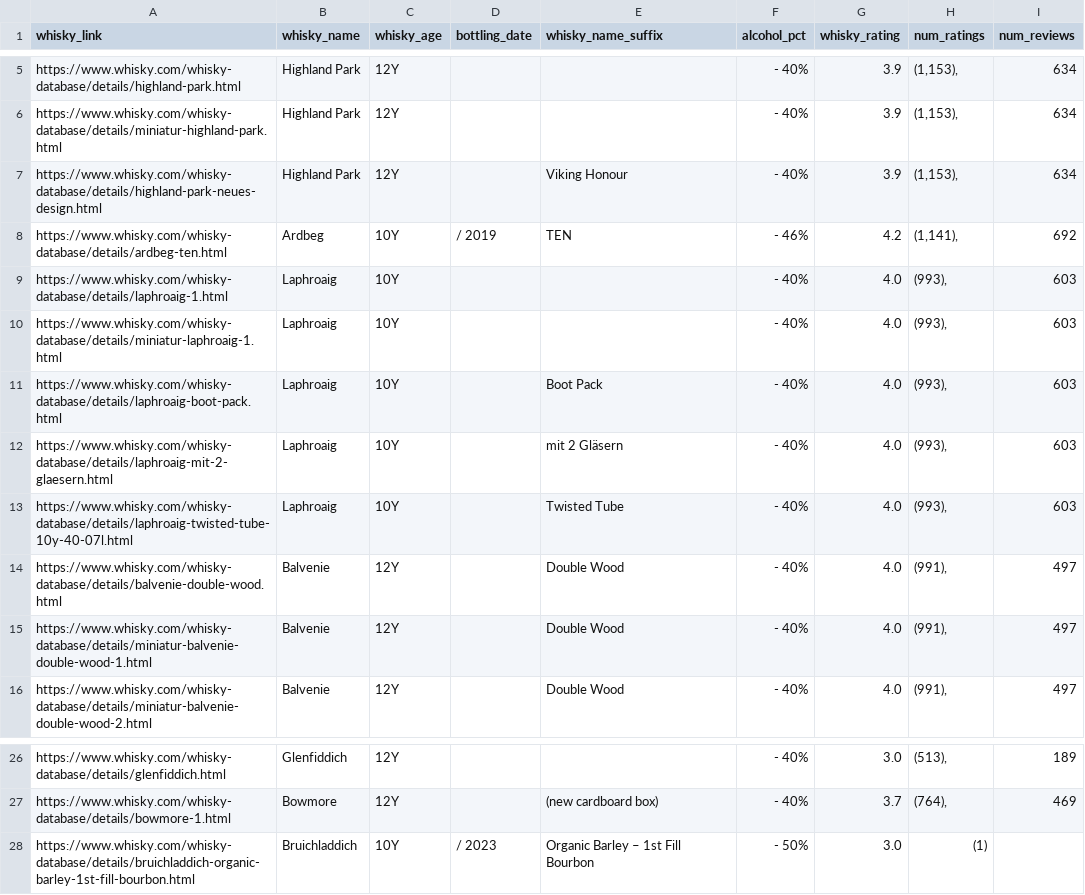
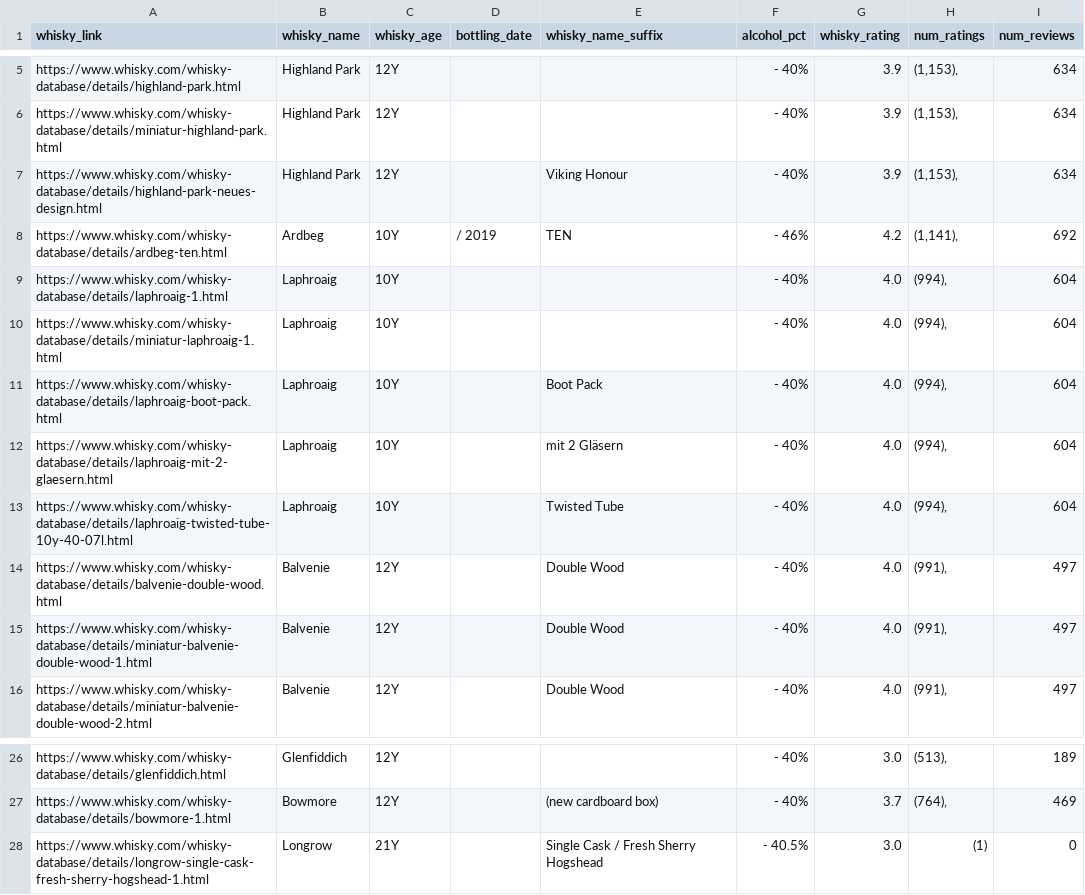
Before and after one commit to FriedmanJonathan/whisky_recommender, a CSV file: data/raw/2024_05/whisky_main_page_with_ratings.csv, drawn as a sheet; only a part is shown, gaps mark what is left out.

```diff
--- a/data/raw/2024_05/whisky_main_page_with_ratings.csv
+++ b/data/raw/2024_05/whisky_main_page_with_ratings.csv
@@ -8,7 +8,7 @@ https://www.whisky.com/whisky-database/details/highland-park-neues-design.html,H
 https://www.whisky.com/whisky-database/details/ardbeg-ten.html,Ardbeg,10Y,/ 2019,TEN,- 46%,4.2,"(1,141),",692
-https://www.whisky.com/whisky-database/details/laphroaig-1.html,Laphroaig,10Y,,,- 40%,4.0,"(993),",603
-https://www.whisky.com/whisky-database/details/miniatur-laphroaig-1.html,Laphroaig,10Y,,,- 40%,4.0,"(993),",603
-https://www.whisky.com/whisky-database/details/laphroaig-boot-pack.html,Laphroaig,10Y,,Boot Pack,- 40%,4.0,"(993),",603
-https://www.whisky.com/whisky-database/details/laphroaig-mit-2-glaesern.html,Laphroaig,10Y,,mit 2 Gläsern,- 40%,4.0,"(993),",603
-https://www.whisky.com/whisky-database/details/laphroaig-twisted-tube-10y-40-07l.html,Laphroaig,10Y,,Twisted Tube,- 40%,4.0,"(993),",603
+https://www.whisky.com/whisky-database/details/laphroaig-1.html,Laphroaig,10Y,,,- 40%,4.0,"(994),",604
+https://www.whisky.com/whisky-database/details/miniatur-laphroaig-1.html,Laphroaig,10Y,,,- 40%,4.0,"(994),",604
+https://www.whisky.com/whisky-database/details/laphroaig-boot-pack.html,Laphroaig,10Y,,Boot Pack,- 40%,4.0,"(994),",604
+https://www.whisky.com/whisky-database/details/laphroaig-mit-2-glaesern.html,Laphroaig,10Y,,mit 2 Gläsern,- 40%,4.0,"(994),",604
+https://www.whisky.com/whisky-database/details/laphroaig-twisted-tube-10y-40-07l.html,Laphroaig,10Y,,Twisted Tube,- 40%,4.0,"(994),",604
 https://www.whisky.com/whisky-database/details/balvenie-double-wood.html,Balvenie,12Y,,Double Wood,- 40%,4.0,"(991),",497
@@ -27,2 +27,2 @@ https://www.whisky.com/whisky-database/details/glenfiddich.html,Glenfiddich,12Y,
 https://www.whisky.com/whisky-database/details/bowmore-1.html,Bowmore,12Y,,(new cardboard box),- 40%,3.7,"(764),",469
-https://www.whisky.com/whisky-database/details/bruichladdich-organic-barley-1st-fill-bourbon.html,Bruichladdich,10Y,/ 2023,Organic Barley – 1st Fill Bourbon,- 50%,3.0,(1),
+https://www.whisky.com/whisky-database/details/longrow-single-cask-fresh-sherry-hogshead-1.html,Longrow,21Y,,Single Cask / Fresh Sherry Hogshead,- 40.5%,3.0,(1),0
```
Also changed, not shown: data/raw/2024_05/whisky_details_all.csv, 6 other files.
